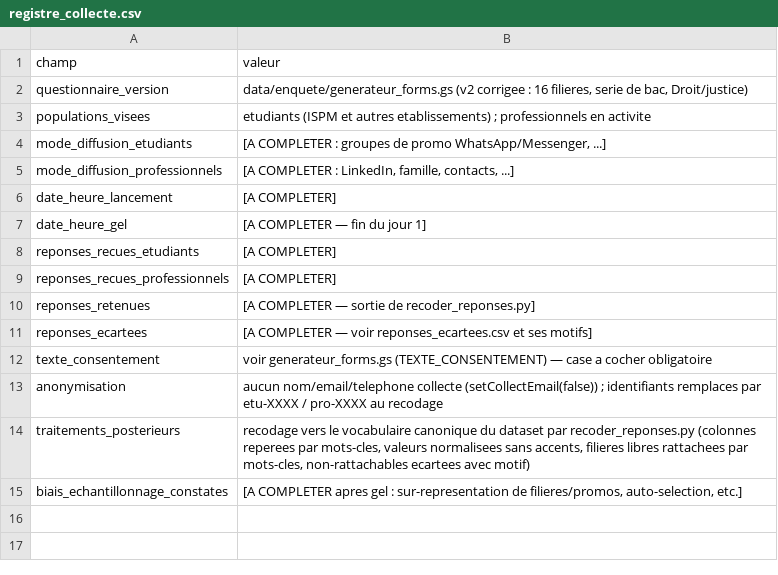
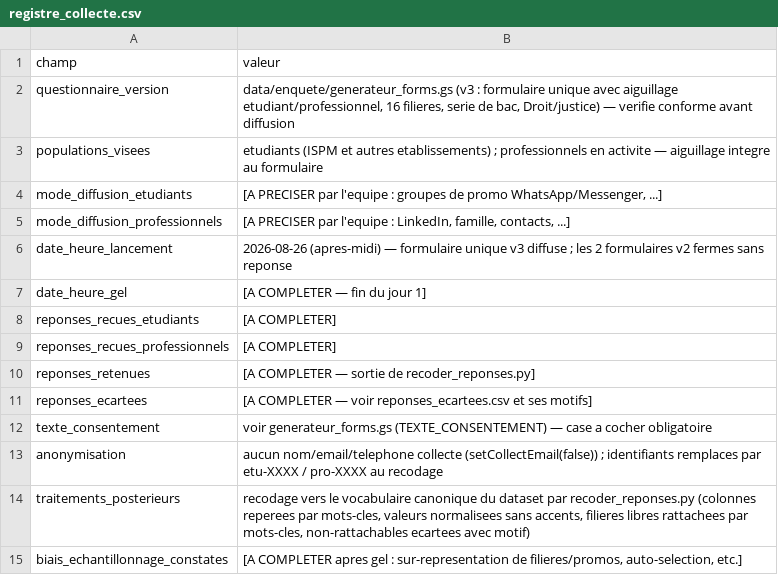
Before and after one commit to FabriceRandrianaivo/ORIENT-IA-IGGLIA5, a CSV file: data/enquete/registre_collecte.csv, drawn as a sheet.

Commit message:
Brochure aout 2025 (pages restantes) : schema LMD complet (Licence BAC+3, Master-Ingenorat BAC+5, Doctorat), prix recents 2012-2024 dont IA generative Orange Digital Center 2024, couverture (MESUPRES et FOP, acces bus 147bis/182, site officiel = redirection vers ispm-edu.com) ; lancement de l'enquete enregistre au registre de collecte ; evaluation rejouee

```diff
--- a/data/enquete/registre_collecte.csv
+++ b/data/enquete/registre_collecte.csv
@@ -1,7 +1,7 @@
 champ,valeur
-questionnaire_version,"data/enquete/generateur_forms.gs (v2 corrigee : 16 filieres, serie de bac, Droit/justice)"
-populations_visees,"etudiants (ISPM et autres etablissements) ; professionnels en activite"
-mode_diffusion_etudiants,"[A COMPLETER : groupes de promo WhatsApp/Messenger, ...]"
-mode_diffusion_professionnels,"[A COMPLETER : LinkedIn, famille, contacts, ...]"
-date_heure_lancement,"[A COMPLETER]"
+questionnaire_version,"data/enquete/generateur_forms.gs (v3 : formulaire unique avec aiguillage etudiant/professionnel, 16 filieres, serie de bac, Droit/justice) — verifie conforme avant diffusion"
+populations_visees,"etudiants (ISPM et autres etablissements) ; professionnels en activite — aiguillage integre au formulaire"
+mode_diffusion_etudiants,"[A PRECISER par l'equipe : groupes de promo WhatsApp/Messenger, ...]"
+mode_diffusion_professionnels,"[A PRECISER par l'equipe : LinkedIn, famille, contacts, ...]"
+date_heure_lancement,"2026-08-26 (apres-midi) — formulaire unique v3 diffuse ; les 2 formulaires v2 fermes sans reponse"
 date_heure_gel,"[A COMPLETER — fin du jour 1]"
```
Also changed, not shown: data/registre_sources.csv, eval/eval_results.csv, 6 other files.
